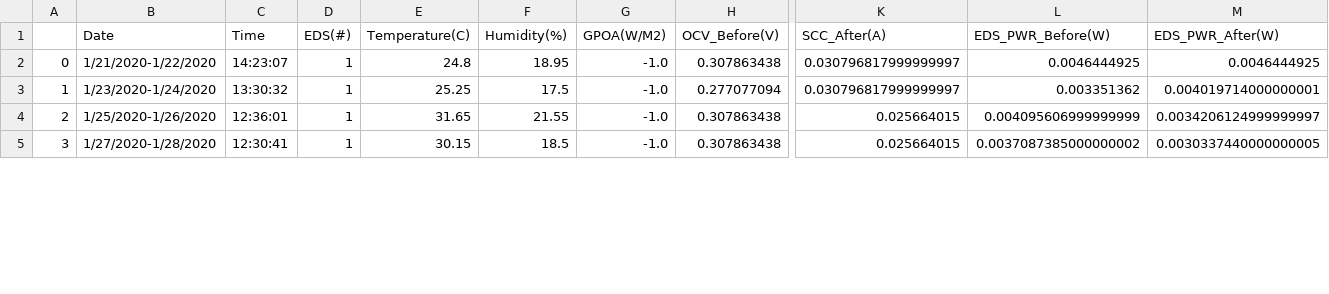
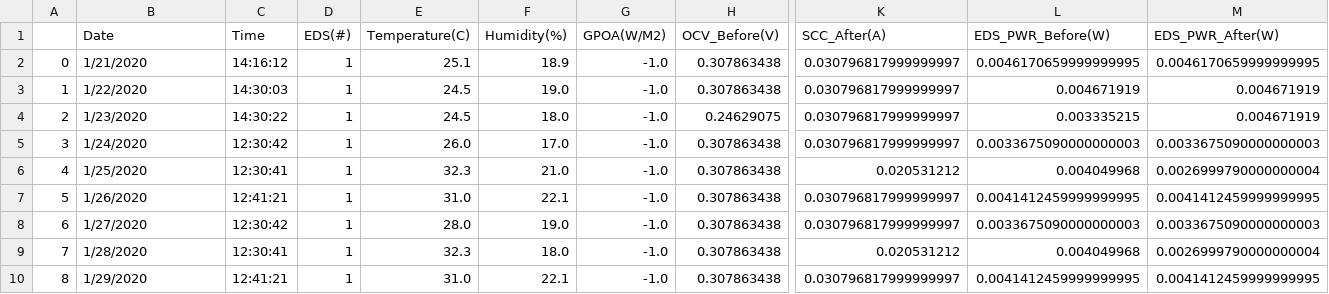
Before and after one commit to BUSolarLab/EDSDataAnalysis, a CSV file: manual_sorted.csv, drawn as a sheet; only a part is shown, gaps mark what is left out; addresses are those after the commit; rows hold the shown columns only; the diff covers the shown part only; the diff names each change by its address in the sheet, - before the commit and + after, or states it on an @@ line.

```diff
--- a/manual_sorted.csv
+++ b/manual_sorted.csv
+row 2: 0 | 1/21/2020 | 14:16:12 | 1 | 25.1 | 18.9 | -1.0 | 0.307863438 | 0.030796817999999997 | 0.0046170659999999995 | 0.0046170659999999995
@@ column A renumbered between rows 3 and 16 @@
-B3 (Date): 1/21/2020-1/22/2020
+B3 (Date): 1/22/2020
-C3 (Time): 14:23:07
+C3 (Time): 14:30:03
-E3 (Temperature(C)): 24.8
+E3 (Temperature(C)): 24.5
-F3 (Humidity(%)): 18.95
+F3 (Humidity(%)): 19.0
-L3 (EDS_PWR_Before(W)): 0.0046444925
+L3 (EDS_PWR_Before(W)): 0.004671919
-M3 (EDS_PWR_After(W)): 0.0046444925
+M3 (EDS_PWR_After(W)): 0.004671919
-B4 (Date): 1/23/2020-1/24/2020
+B4 (Date): 1/23/2020
-C4 (Time): 13:30:32
+C4 (Time): 14:30:22
-E4 (Temperature(C)): 25.25
+E4 (Temperature(C)): 24.5
-F4 (Humidity(%)): 17.5
+F4 (Humidity(%)): 18.0
-H4 (OCV_Before(V)): 0.277077094
+H4 (OCV_Before(V)): 0.24629075
-L4 (EDS_PWR_Before(W)): 0.003351362
+L4 (EDS_PWR_Before(W)): 0.003335215
-M4 (EDS_PWR_After(W)): 0.004019714000000001
+M4 (EDS_PWR_After(W)): 0.004671919
+row 5: 3 | 1/24/2020 | 12:30:42 | 1 | 26.0 | 17.0 | -1.0 | 0.307863438 | 0.030796817999999997 | 0.0033675090000000003 | 0.0033675090000000003
-B6 (Date): 1/25/2020-1/26/2020
+B6 (Date): 1/25/2020
-C6 (Time): 12:36:01
+C6 (Time): 12:30:41
-E6 (Temperature(C)): 31.65
+E6 (Temperature(C)): 32.3
-F6 (Humidity(%)): 21.55
+F6 (Humidity(%)): 21.0
-K6 (SCC_After(A)): 0.025664015
+K6 (SCC_After(A)): 0.020531212
-L6 (EDS_PWR_Before(W)): 0.004095606999999999
+L6 (EDS_PWR_Before(W)): 0.004049968
-M6 (EDS_PWR_After(W)): 0.0034206124999999997
+M6 (EDS_PWR_After(W)): 0.0026999790000000004
+row 7: 5 | 1/26/2020 | 12:41:21 | 1 | 31.0 | 22.1 | -1.0 | 0.307863438 | 0.030796817999999997 | 0.0041412459999999995 | 0.0041412459999999995
+row 8: 6 | 1/27/2020 | 12:30:42 | 1 | 28.0 | 19.0 | -1.0 | 0.307863438 | 0.030796817999999997 | 0.0033675090000000003 | 0.0033675090000000003
-B9 (Date): 1/27/2020-1/28/2020
+B9 (Date): 1/28/2020
-E9 (Temperature(C)): 30.15
+E9 (Temperature(C)): 32.3
-F9 (Humidity(%)): 18.5
+F9 (Humidity(%)): 18.0
-K9 (SCC_After(A)): 0.025664015
+K9 (SCC_After(A)): 0.020531212
-L9 (EDS_PWR_Before(W)): 0.0037087385000000002
+L9 (EDS_PWR_Before(W)): 0.004049968
-M9 (EDS_PWR_After(W)): 0.0030337440000000005
+M9 (EDS_PWR_After(W)): 0.0026999790000000004
+row 10: 8 | 1/29/2020 | 12:41:21 | 1 | 31.0 | 22.1 | -1.0 | 0.307863438 | 0.030796817999999997 | 0.0041412459999999995 | 0.0041412459999999995
```
Also changed, not shown: 3 added rows and 15 edited cells elsewhere in this file, 5 other files.
